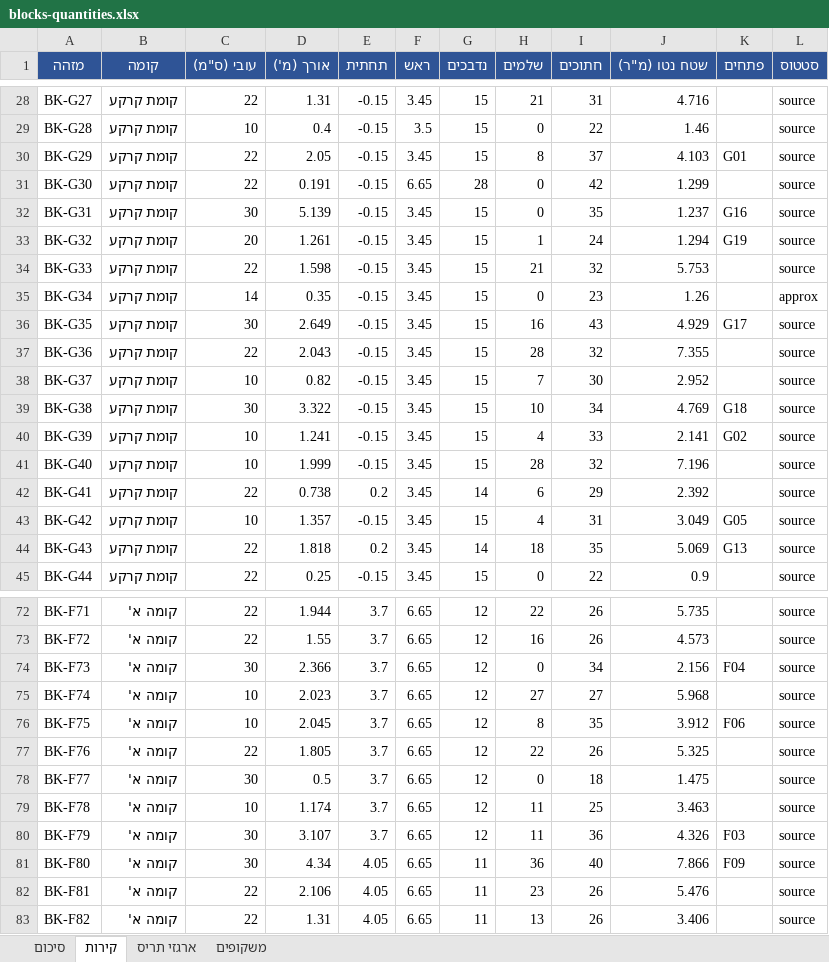
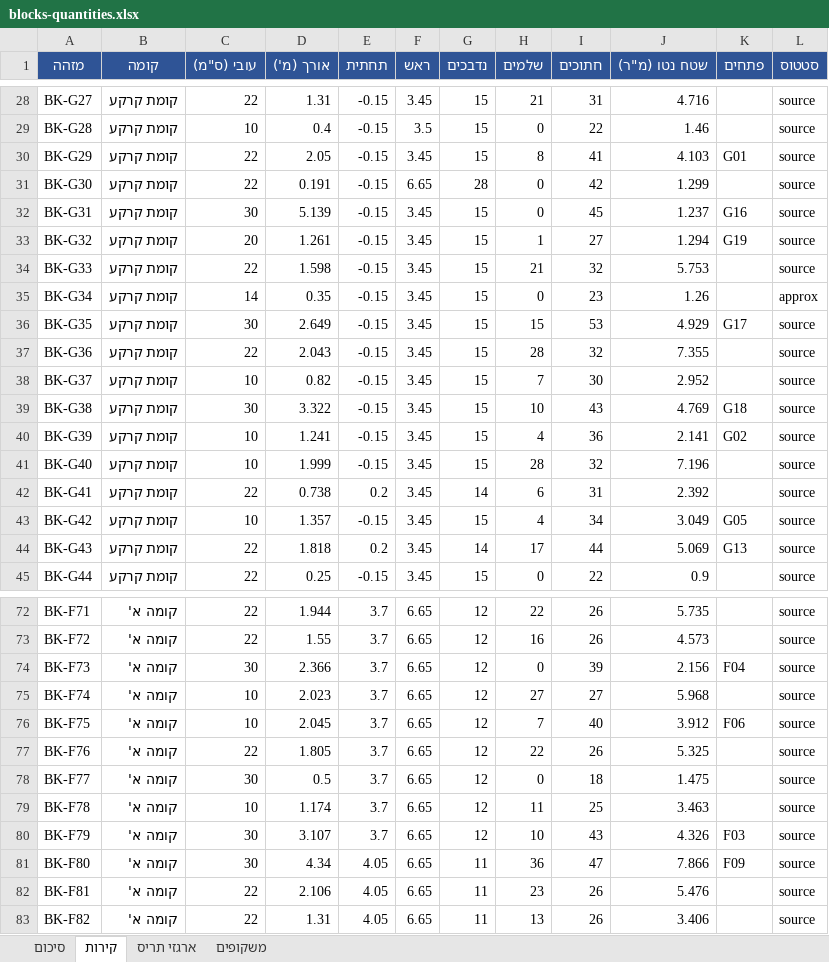
Before and after one commit to 123avihai-collab/House-3d, an Excel workbook: docs/quantities/blocks-quantities.xlsx, sheet קירות, drawn as a sheet; only a part is shown, gaps mark what is left out; values as stored, in another font and other column widths than the file's, no borders; the diff covers the shown part only; the diff names each change by its address in the sheet, - before the commit and + after, or states it on an @@ line.

```diff
--- a/docs/quantities/blocks-quantities.xlsx (sheet קירות)
+++ b/docs/quantities/blocks-quantities.xlsx (sheet קירות)
-I30 (חתוכים): 37
+I30 (חתוכים): 41
-I32 (חתוכים): 35
+I32 (חתוכים): 45
-I33 (חתוכים): 24
+I33 (חתוכים): 27
-H36 (שלמים): 16
+H36 (שלמים): 15
-I36 (חתוכים): 43
+I36 (חתוכים): 53
-I39 (חתוכים): 34
+I39 (חתוכים): 43
-I40 (חתוכים): 33
+I40 (חתוכים): 36
-I42 (חתוכים): 29
+I42 (חתוכים): 31
-I43 (חתוכים): 31
+I43 (חתוכים): 34
-H44 (שלמים): 18
+H44 (שלמים): 17
-I44 (חתוכים): 35
+I44 (חתוכים): 44
-I74 (חתוכים): 34
+I74 (חתוכים): 39
-H76 (שלמים): 8
+H76 (שלמים): 7
-I76 (חתוכים): 35
+I76 (חתוכים): 40
-H80 (שלמים): 11
+H80 (שלמים): 10
-I80 (חתוכים): 36
+I80 (חתוכים): 43
-I81 (חתוכים): 40
+I81 (חתוכים): 47
```
Also changed, not shown: 24 edited cells elsewhere in this sheet, sheet סיכום, 5 other files.
